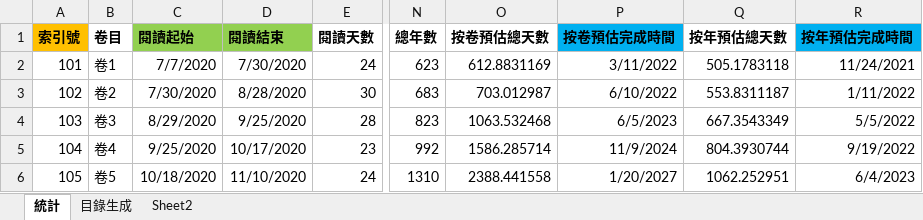
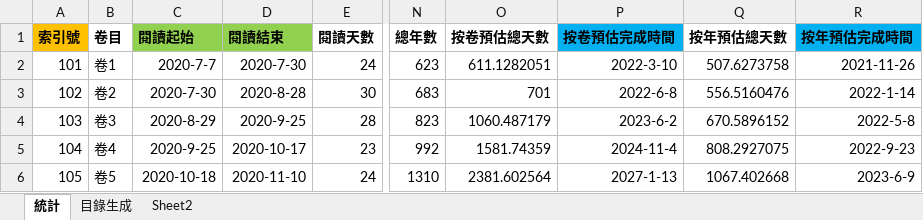
Before and after one commit to gamefang/zizhitongjian, an Excel workbook: 5_筆記/閱讀數據.xlsx, sheet 統計, drawn as a sheet; only a part is shown, gaps mark what is left out; values as stored, in another font and other column widths than the file's, no borders; charts and pictures not drawn; the diff covers the shown part only; the diff names each change by its address in the sheet, - before the commit and + after, or states it on an @@ line.

```diff
--- a/5_筆記/閱讀數據.xlsx (sheet 統計)
+++ b/5_筆記/閱讀數據.xlsx (sheet 統計)
-C2 (閱讀起始): 7/7/2020
+C2 (閱讀起始): 2020-7-7
-D2 (閱讀結束): 7/30/2020
+D2 (閱讀結束): 2020-7-30
-O2 (按卷預估總天數): 612.8831169
+O2 (按卷預估總天數): 611.1282051
-P2 (按卷預估完成時間): 3/11/2022
+P2 (按卷預估完成時間): 2022-3-10
-Q2 (按年預估總天數): 505.1783118
+Q2 (按年預估總天數): 507.6273758
-R2 (按年預估完成時間): 11/24/2021
+R2 (按年預估完成時間): 2021-11-26
-C3 (閱讀起始): 7/30/2020
+C3 (閱讀起始): 2020-7-30
-D3 (閱讀結束): 8/28/2020
+D3 (閱讀結束): 2020-8-28
-O3 (按卷預估總天數): 703.012987
+O3 (按卷預估總天數): 701
-P3 (按卷預估完成時間): 6/10/2022
+P3 (按卷預估完成時間): 2022-6-8
-Q3 (按年預估總天數): 553.8311187
+Q3 (按年預估總天數): 556.5160476
-R3 (按年預估完成時間): 1/11/2022
+R3 (按年預估完成時間): 2022-1-14
-C4 (閱讀起始): 8/29/2020
+C4 (閱讀起始): 2020-8-29
-D4 (閱讀結束): 9/25/2020
+D4 (閱讀結束): 2020-9-25
-O4 (按卷預估總天數): 1063.532468
+O4 (按卷預估總天數): 1060.487179
-P4 (按卷預估完成時間): 6/5/2023
+P4 (按卷預估完成時間): 2023-6-2
-Q4 (按年預估總天數): 667.3543349
+Q4 (按年預估總天數): 670.5896152
-R4 (按年預估完成時間): 5/5/2022
+R4 (按年預估完成時間): 2022-5-8
-C5 (閱讀起始): 9/25/2020
+C5 (閱讀起始): 2020-9-25
-D5 (閱讀結束): 10/17/2020
+D5 (閱讀結束): 2020-10-17
-O5 (按卷預估總天數): 1586.285714
+O5 (按卷預估總天數): 1581.74359
-P5 (按卷預估完成時間): 11/9/2024
+P5 (按卷預估完成時間): 2024-11-4
-Q5 (按年預估總天數): 804.3930744
+Q5 (按年預估總天數): 808.2927075
-R5 (按年預估完成時間): 9/19/2022
+R5 (按年預估完成時間): 2022-9-23
-C6 (閱讀起始): 10/18/2020
+C6 (閱讀起始): 2020-10-18
-D6 (閱讀結束): 11/10/2020
+D6 (閱讀結束): 2020-11-10
-O6 (按卷預估總天數): 2388.441558
+O6 (按卷預估總天數): 2381.602564
-P6 (按卷預估完成時間): 1/20/2027
+P6 (按卷預估完成時間): 2027-1-13
-Q6 (按年預估總天數): 1062.252951
+Q6 (按年預估總天數): 1067.402668
-R6 (按年預估完成時間): 6/4/2023
+R6 (按年預估完成時間): 2023-6-9
```
Also changed, not shown: 1 added row and 154 edited cells elsewhere in this sheet, sheet 目錄生成, charts or pictures, 10 other files.
